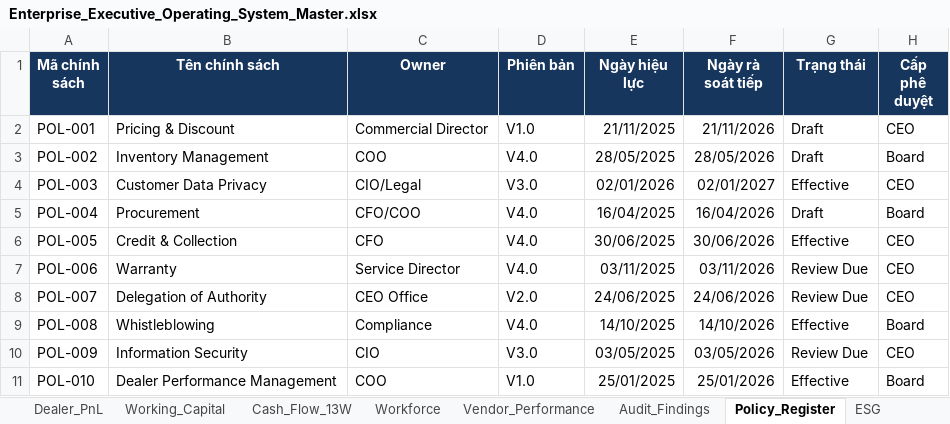
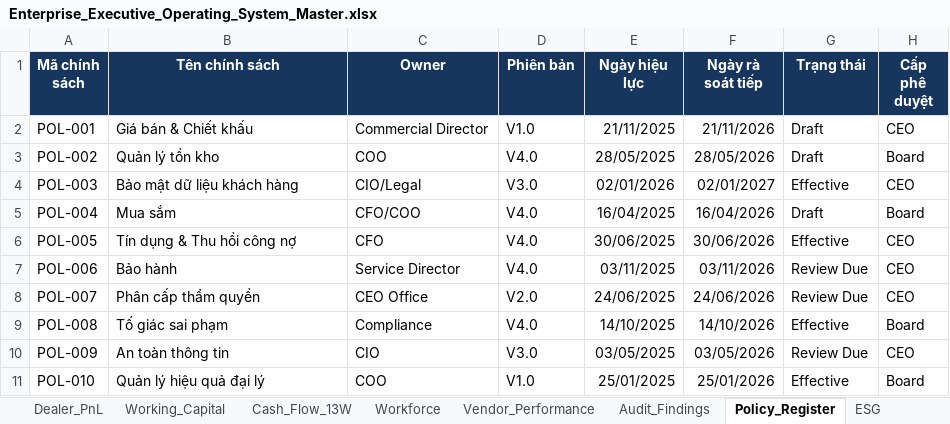
Before and after one commit to lehoangquanvcb/Enterprise-Executive-Operating-System, an Excel workbook: Enterprise_Executive_Operating_System_Master.xlsx, sheet Policy_Register, drawn as a sheet; values as stored, in another font and other column widths than the file's, no borders; table styles not drawn; the diff names each change by its address in the sheet, - before the commit and + after, or states it on an @@ line.

```diff
--- a/Enterprise_Executive_Operating_System_Master.xlsx (sheet Policy_Register)
+++ b/Enterprise_Executive_Operating_System_Master.xlsx (sheet Policy_Register)
-B2 (Tên chính sách): Pricing & Discount
+B2 (Tên chính sách): Giá bán & Chiết khấu
-B3 (Tên chính sách): Inventory Management
+B3 (Tên chính sách): Quản lý tồn kho
-B4 (Tên chính sách): Customer Data Privacy
+B4 (Tên chính sách): Bảo mật dữ liệu khách hàng
-B5 (Tên chính sách): Procurement
+B5 (Tên chính sách): Mua sắm
-B6 (Tên chính sách): Credit & Collection
+B6 (Tên chính sách): Tín dụng & Thu hồi công nợ
-B7 (Tên chính sách): Warranty
+B7 (Tên chính sách): Bảo hành
-B8 (Tên chính sách): Delegation of Authority
+B8 (Tên chính sách): Phân cấp thẩm quyền
-B9 (Tên chính sách): Whistleblowing
+B9 (Tên chính sách): Tố giác sai phạm
-B10 (Tên chính sách): Information Security
+B10 (Tên chính sách): An toàn thông tin
-B11 (Tên chính sách): Dealer Performance Management
+B11 (Tên chính sách): Quản lý hiệu quả đại lý
```
Also changed, not shown: sheet Board_Pack_Map, sheet Executive_Brief, other sheet tabs, 4 other files.
